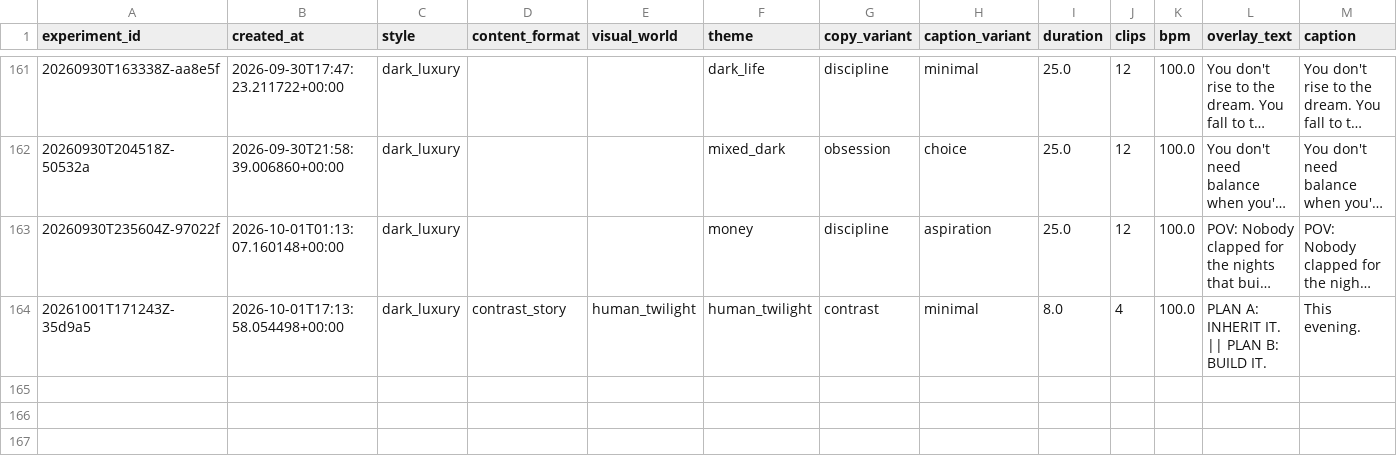
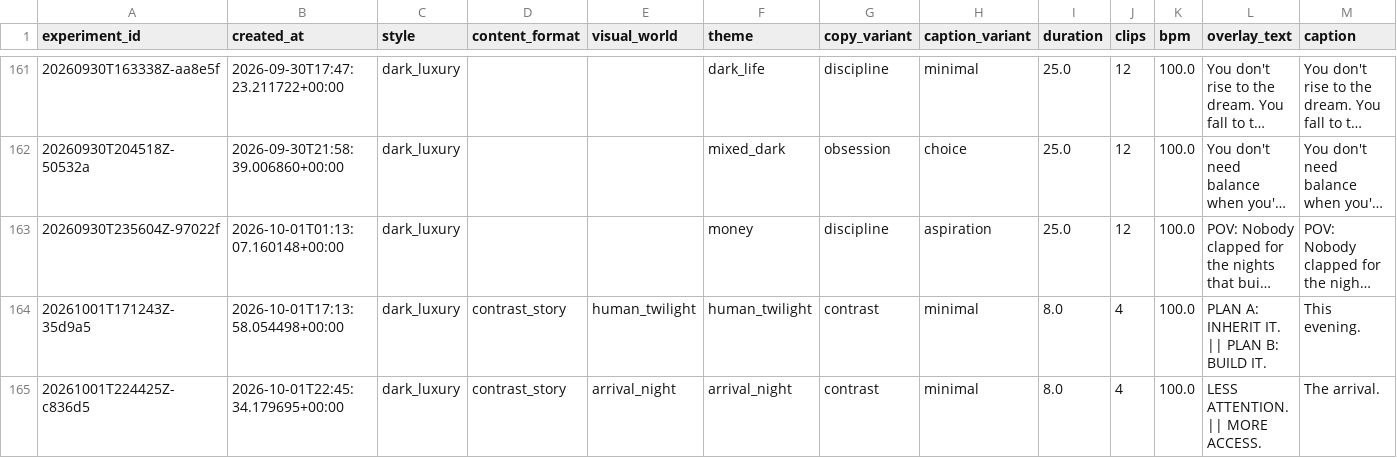
Before and after one commit to Wahb-tech/video-pipeline, a CSV file: data/generated.csv, drawn as a sheet; only a part is shown, gaps mark what is left out; long unchanged cells end in …; rows hold the shown columns only; the diff names each change by its address in the sheet, - before the commit and + after, or states it on an @@ line.

```diff
--- a/data/generated.csv
+++ b/data/generated.csv
+row 165: 20261001T224425Z-c836d5 | 2026-10-01T22:45:34.179695+00:00 | dark_luxury | contrast_story | arrival_night | arrival_night | contrast | minimal | 8.0 | 4 | 100.0 | LESS ATTENTION. || MORE ACCESS. | The arrival.
```
Also changed, not shown: data/used_stock.csv.
